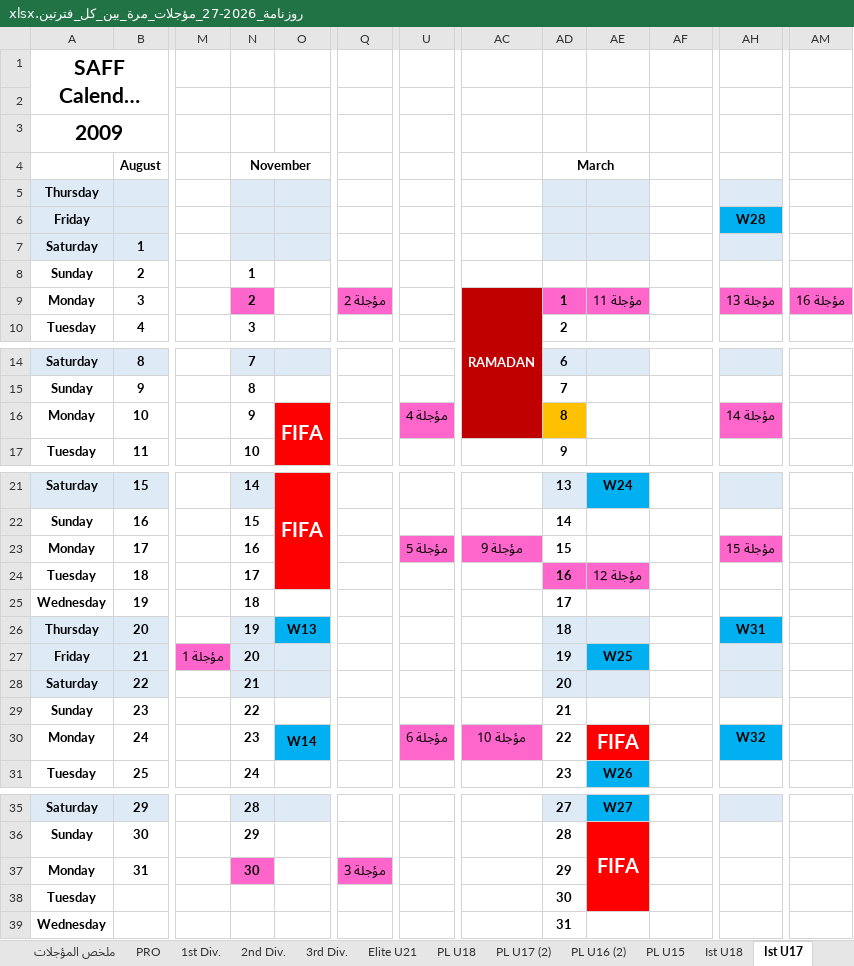
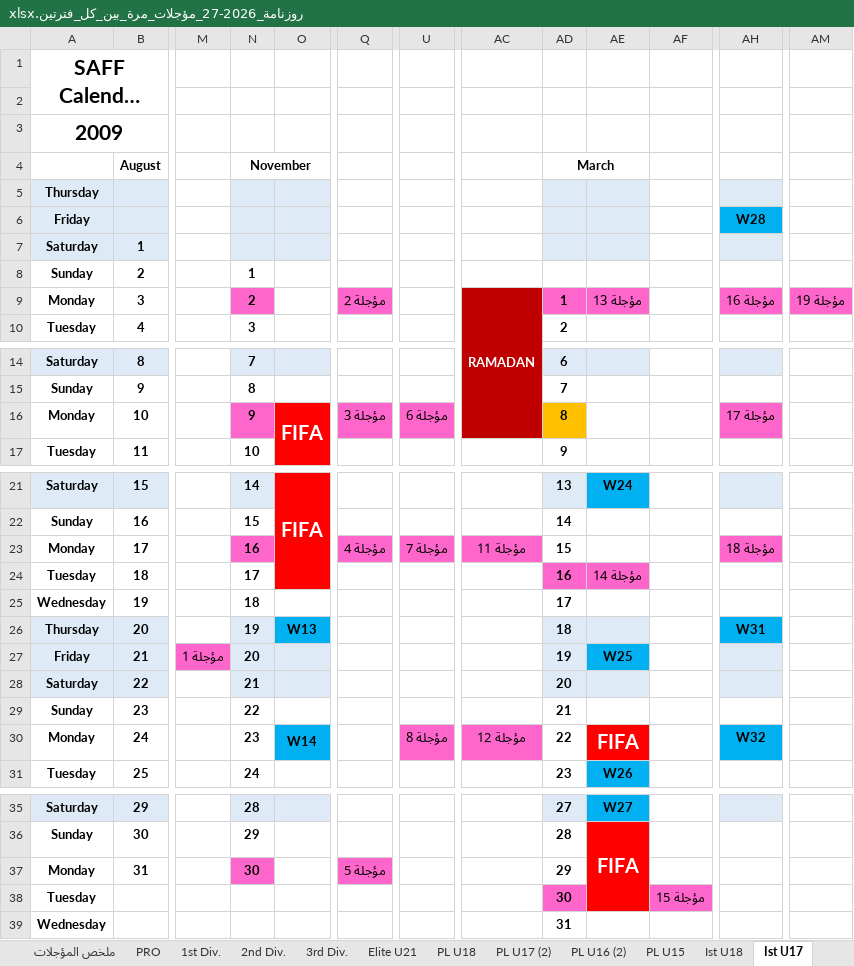
Before and after one commit to saff2026/SAFF, an Excel workbook: روزنامة_2026-27_مؤجلات_مرة_بين_كل_فترتين.xlsx, sheet Ist U17, drawn as a sheet; only a part is shown, gaps mark what is left out; long unchanged cells end in …; values as stored, in another font and other column widths than the file's, no borders; the diff covers the shown part only; the diff names each change by its address in the sheet, - before the commit and + after, or states it on an @@ line.

```diff
--- a/روزنامة_2026-27_مؤجلات_مرة_بين_كل_فترتين.xlsx (sheet Ist U17)
+++ b/روزنامة_2026-27_مؤجلات_مرة_بين_كل_فترتين.xlsx (sheet Ist U17)
-AE9: مؤجلة 11
+AE9: مؤجلة 13
-AH9: مؤجلة 13
+AH9: مؤجلة 16
-AM9: مؤجلة 16
+AM9: مؤجلة 19
-N16 fill: none
+N16 fill: #FF66CC
-Q16: (empty)
+Q16: مؤجلة 3
-Q16 fill: none
+Q16 fill: #FF66CC
-U16: مؤجلة 4
+U16: مؤجلة 6
-AH16: مؤجلة 14
+AH16: مؤجلة 17
-N23 fill: none
+N23 fill: #FF66CC
-Q23: (empty)
+Q23: مؤجلة 4
-Q23 fill: none
+Q23 fill: #FF66CC
-U23: مؤجلة 5
+U23: مؤجلة 7
-AC23: مؤجلة 9
+AC23: مؤجلة 11
-AH23: مؤجلة 15
+AH23: مؤجلة 18
-AE24: مؤجلة 12
+AE24: مؤجلة 14
-U30: مؤجلة 6
+U30: مؤجلة 8
-AC30: مؤجلة 10
+AC30: مؤجلة 12
-Q37: مؤجلة 3
+Q37: مؤجلة 5
-AD38 fill: none
+AD38 fill: #FF66CC
-AF38: (empty)
+AF38: مؤجلة 15
-AF38 fill: none
+AF38 fill: #FF66CC
```
Also changed, not shown: 1 edited cell elsewhere in this sheet, sheet Ist U16, sheet Ist U18, sheet Ist U15, sheet ملخص المؤجلات, روزنامة_2026-27_مؤجلات_كل_3_ايام.xlsx.
